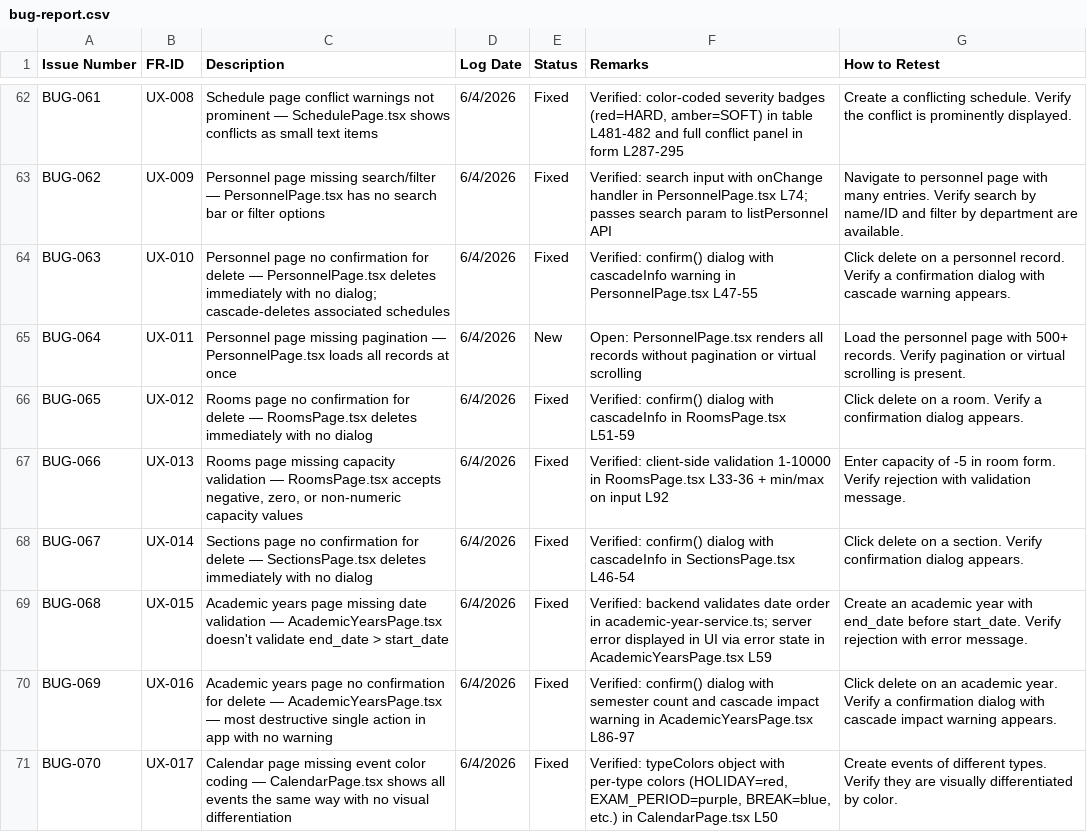
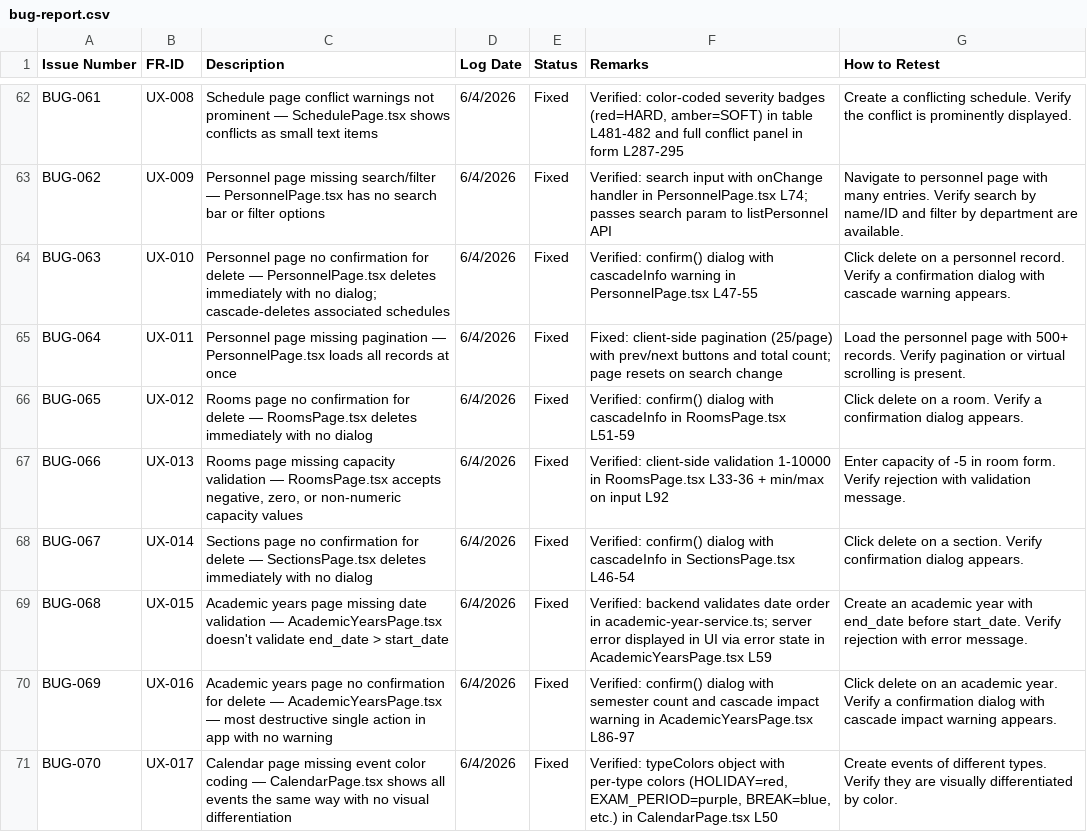
Before and after one commit to jwtech-dev/Scheduling-System, a CSV file: docs/bug-report/bug-report.csv, drawn as a sheet; only a part is shown, gaps mark what is left out; the diff covers the shown part only.

```diff
--- a/docs/bug-report/bug-report.csv
+++ b/docs/bug-report/bug-report.csv
@@ -64,3 +64,3 @@ BUG-062,UX-009,Personnel page missing search/filter — PersonnelPage.tsx has no
 BUG-063,UX-010,Personnel page no confirmation for delete — PersonnelPage.tsx deletes immediately with no dialog; cascade-deletes associated schedules,6/4/2026,Fixed,"Verified: confirm() dialog with cascadeInfo warning in PersonnelPage.tsx L47-55",Click delete on a personnel record. Verify a confirmation dialog with cascade warning appears.
-BUG-064,UX-011,Personnel page missing pagination — PersonnelPage.tsx loads all records at once,6/4/2026,New,"Open: PersonnelPage.tsx renders all records without pagination or virtual scrolling",Load the personnel page with 500+ records. Verify pagination or virtual scrolling is present.
+BUG-064,UX-011,Personnel page missing pagination — PersonnelPage.tsx loads all records at once,6/4/2026,Fixed,"Fixed: client-side pagination (25/page) with prev/next buttons and total count; page resets on search change",Load the personnel page with 500+ records. Verify pagination or virtual scrolling is present.
 BUG-065,UX-012,Rooms page no confirmation for delete — RoomsPage.tsx deletes immediately with no dialog,6/4/2026,Fixed,"Verified: confirm() dialog with cascadeInfo in RoomsPage.tsx L51-59",Click delete on a room. Verify a confirmation dialog appears.
```
Also changed, not shown: 22 edited cells elsewhere in this file, 1 other file.
